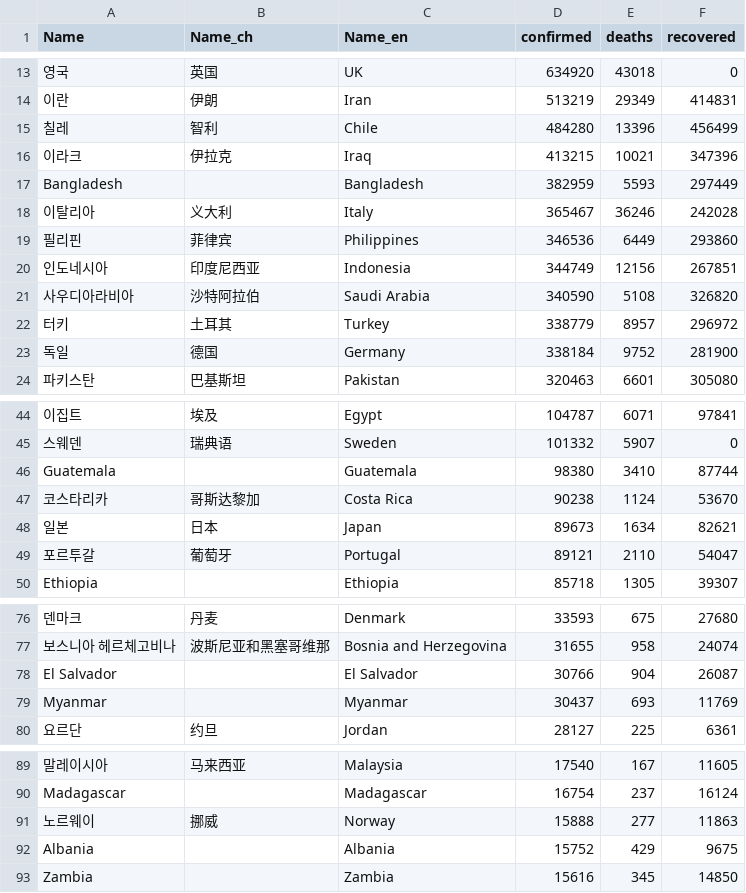
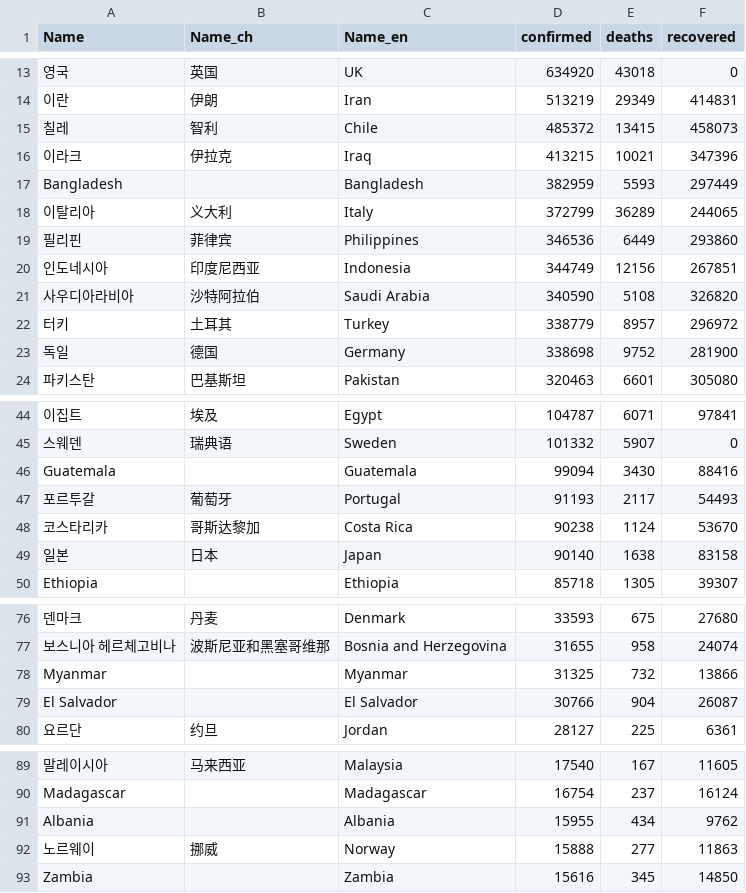
Before and after one commit to adrinerDP/livecod, a CSV file: data/current_global.csv, drawn as a sheet; only a part is shown, gaps mark what is left out; removed rows and columns are numbered as before the commit, all else as after; the diff covers the shown part only; the diff names each change by its address in the sheet, - before the commit and + after, or states it on an @@ line.

```diff
--- a/data/current_global.csv
+++ b/data/current_global.csv
-D15 (confirmed): 484280
+D15 (confirmed): 485372
-E15 (deaths): 13396
+E15 (deaths): 13415
-F15 (recovered): 456499
+F15 (recovered): 458073
-D18 (confirmed): 365467
+D18 (confirmed): 372799
-E18 (deaths): 36246
+E18 (deaths): 36289
-F18 (recovered): 242028
+F18 (recovered): 244065
-D23 (confirmed): 338184
+D23 (confirmed): 338698
-D46 (confirmed): 98380
+D46 (confirmed): 99094
-E46 (deaths): 3410
+E46 (deaths): 3430
-F46 (recovered): 87744
+F46 (recovered): 88416
+row 47: 포르투갈 | 葡萄牙 | Portugal | 91193 | 2117 | 54493
-D49 (confirmed): 89673
+D49 (confirmed): 90140
-E49 (deaths): 1634
+E49 (deaths): 1638
-F49 (recovered): 82621
+F49 (recovered): 83158
-row 49: 포르투갈 | 葡萄牙 | Portugal | 89121 | 2110 | 54047
+row 78: Myanmar |  | Myanmar | 31325 | 732 | 13866
-row 79: Myanmar |  | Myanmar | 30437 | 693 | 11769
+row 91: Albania |  | Albania | 15955 | 434 | 9762
-row 92: Albania |  | Albania | 15752 | 429 | 9675
```
Also changed, not shown: 1 added row, 1 removed row and 15 edited cells elsewhere in this file, data/news_google.csv, data/news_naver.csv, 5 other files.
